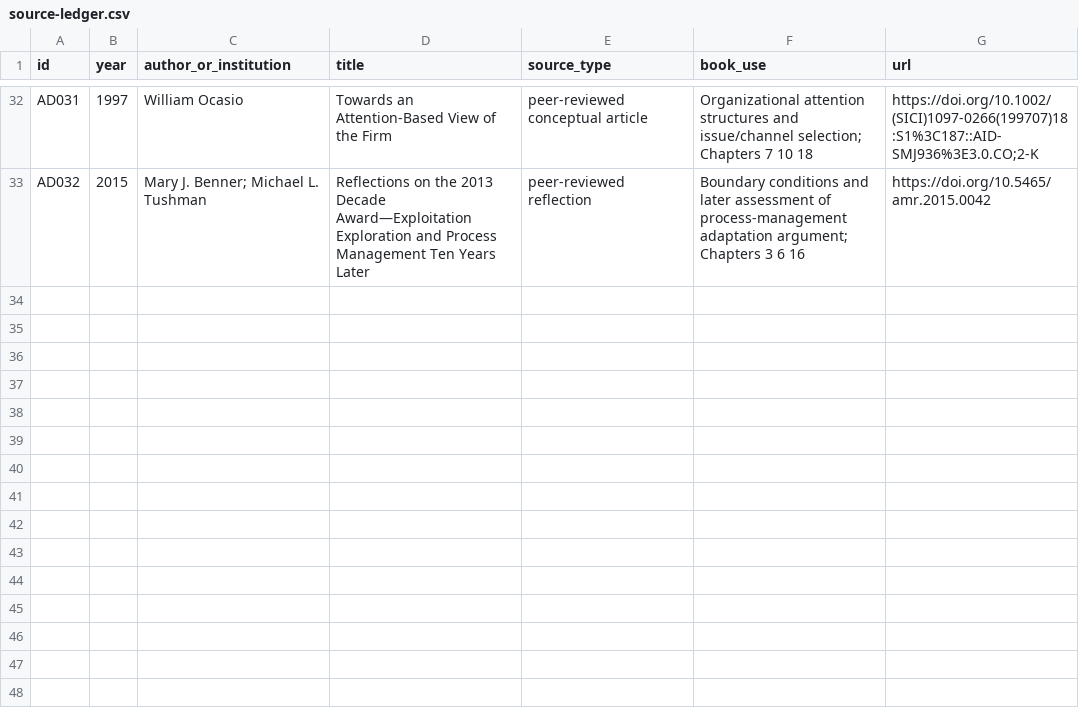
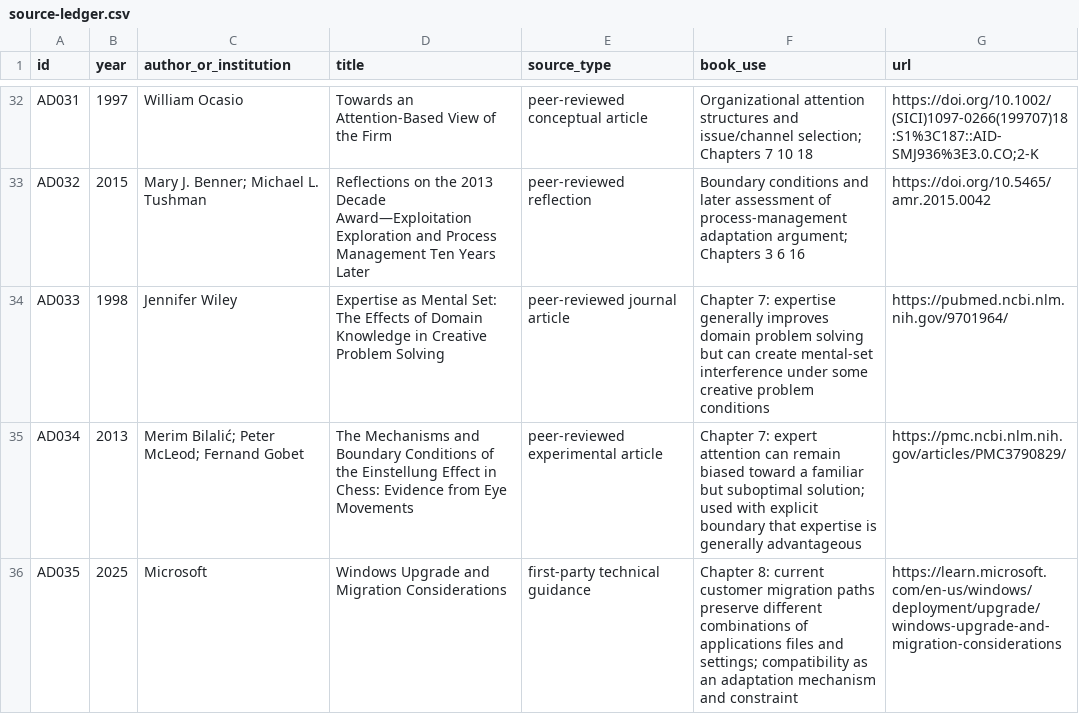
Before and after one commit to Svyable/desk, a CSV file: books/adaptation-debt/research/source-ledger.csv, drawn as a sheet; only a part is shown, gaps mark what is left out.

Commit message:
Write Adaptation Debt chapters 7–8

```diff
--- a/books/adaptation-debt/research/source-ledger.csv
+++ b/books/adaptation-debt/research/source-ledger.csv
@@ -33 +33,4 @@ AD031,1997,"William Ocasio","Towards an Attention-Based View of the Firm","peer-
 AD032,2015,"Mary J. Benner; Michael L. Tushman","Reflections on the 2013 Decade Award—Exploitation Exploration and Process Management Ten Years Later","peer-reviewed reflection","Boundary conditions and later assessment of process-management adaptation argument; Chapters 3 6 16","https://doi.org/10.5465/amr.2015.0042"
+AD033,1998,"Jennifer Wiley","Expertise as Mental Set: The Effects of Domain Knowledge in Creative Problem Solving","peer-reviewed journal article","Chapter 7: expertise generally improves domain problem solving but can create mental-set interference under some creative problem conditions","https://pubmed.ncbi.nlm.nih.gov/9701964/"
+AD034,2013,"Merim Bilalić; Peter McLeod; Fernand Gobet","The Mechanisms and Boundary Conditions of the Einstellung Effect in Chess: Evidence from Eye Movements","peer-reviewed experimental article","Chapter 7: expert attention can remain biased toward a familiar but suboptimal solution; used with explicit boundary that expertise is generally advantageous","https://pmc.ncbi.nlm.nih.gov/articles/PMC3790829/"
+AD035,2025,"Microsoft","Windows Upgrade and Migration Considerations","first-party technical guidance","Chapter 8: current customer migration paths preserve different combinations of applications files and settings; compatibility as an adaptation mechanism and constraint","https://learn.microsoft.com/en-us/windows/deployment/upgrade/windows-upgrade-and-migration-considerations"
```
Also changed, not shown: 3 other files.
